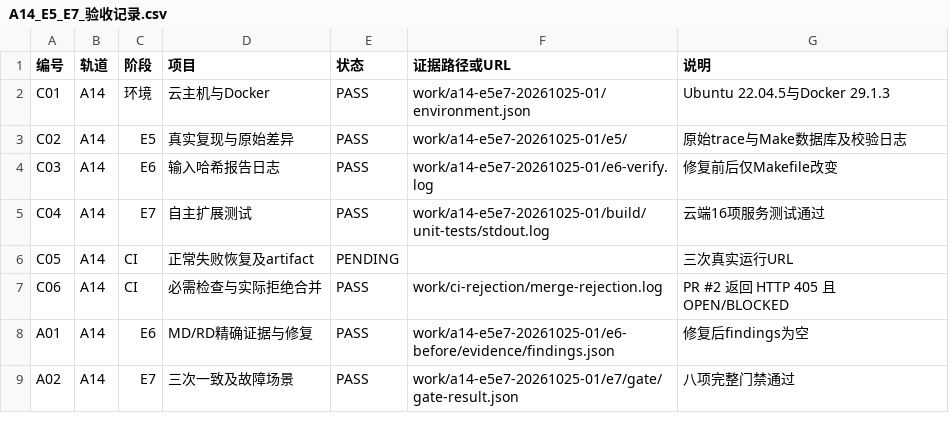
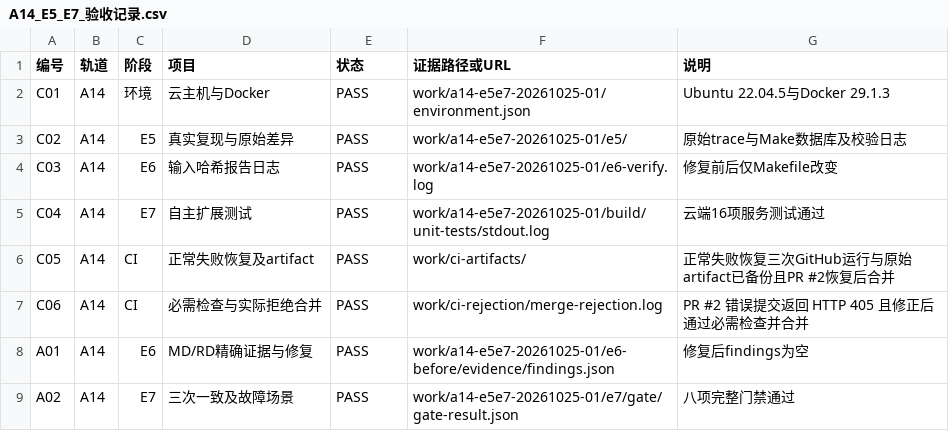
Before and after one commit to oVLVo11/DevOps_A14, a CSV file: docs/A14_E5_E7_验收记录.csv, drawn as a sheet.

```diff
--- a/docs/A14_E5_E7_验收记录.csv
+++ b/docs/A14_E5_E7_验收记录.csv
@@ -5,4 +5,4 @@ C03,A14,E6,输入哈希报告日志,PASS,work/a14-e5e7-20261025-01/e6-verify.log
 C04,A14,E7,自主扩展测试,PASS,work/a14-e5e7-20261025-01/build/unit-tests/stdout.log,云端16项服务测试通过
-C05,A14,CI,正常失败恢复及artifact,PENDING,,三次真实运行URL
-C06,A14,CI,必需检查与实际拒绝合并,PASS,work/ci-rejection/merge-rejection.log,PR #2 返回 HTTP 405 且 OPEN/BLOCKED
+C05,A14,CI,正常失败恢复及artifact,PASS,work/ci-artifacts/,正常失败恢复三次GitHub运行与原始artifact已备份且PR #2恢复后合并
+C06,A14,CI,必需检查与实际拒绝合并,PASS,work/ci-rejection/merge-rejection.log,PR #2 错误提交返回 HTTP 405 且修正后通过必需检查并合并
 A01,A14,E6,MD/RD精确证据与修复,PASS,work/a14-e5e7-20261025-01/e6-before/evidence/findings.json,修复后findings为空
```
Also changed, not shown: 2 other files.
